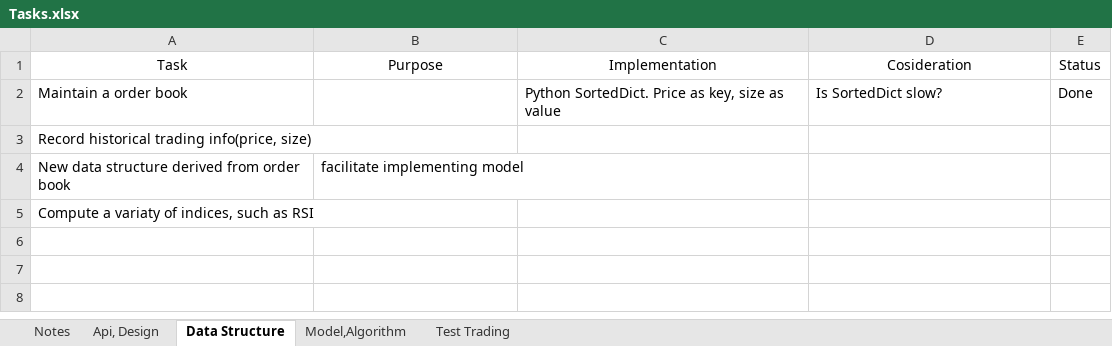
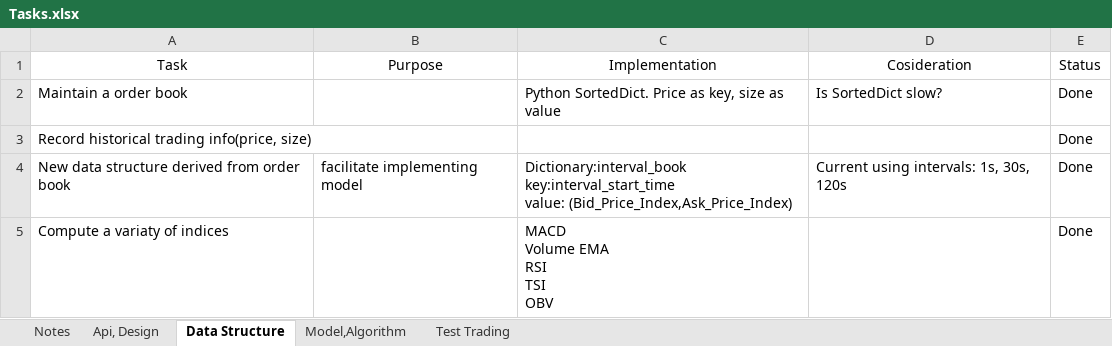
Before and after one commit to DandiestSquare1/Gdax-1, an Excel workbook: Tasks.xlsx, sheet Data Structure, drawn as a sheet; values as stored, in another font and other column widths than the file's, no borders; removed rows and columns are numbered as before the commit, all else as after; ↵ is a line break in a cell; the diff names each change by its address in the sheet, - before the commit and + after, or states it on an @@ line.

```diff
--- a/Tasks.xlsx (sheet Data Structure)
+++ b/Tasks.xlsx (sheet Data Structure)
-E3:E4 (Status): (empty)
+E3:E4 (Status): Done
-C4 (Implementation): (empty)
+C4 (Implementation): Dictionary:interval_book ↵ key:interval_start_time ↵ value: (Bid_Price_Index,Ask_Price_Index)
-D4 (Cosideration): (empty)
+D4 (Cosideration): Current using intervals: 1s, 30s, 120s
-row 5: Compute a variaty of indices, such as RSI
+row 5: Compute a variaty of indices |  | MACD ↵ Volume EMA ↵ RSI ↵ TSI ↵ OBV |  | Done
```
Also changed, not shown: sheet Notes, sheet Model,Algorithm, sheet Api, Design.
